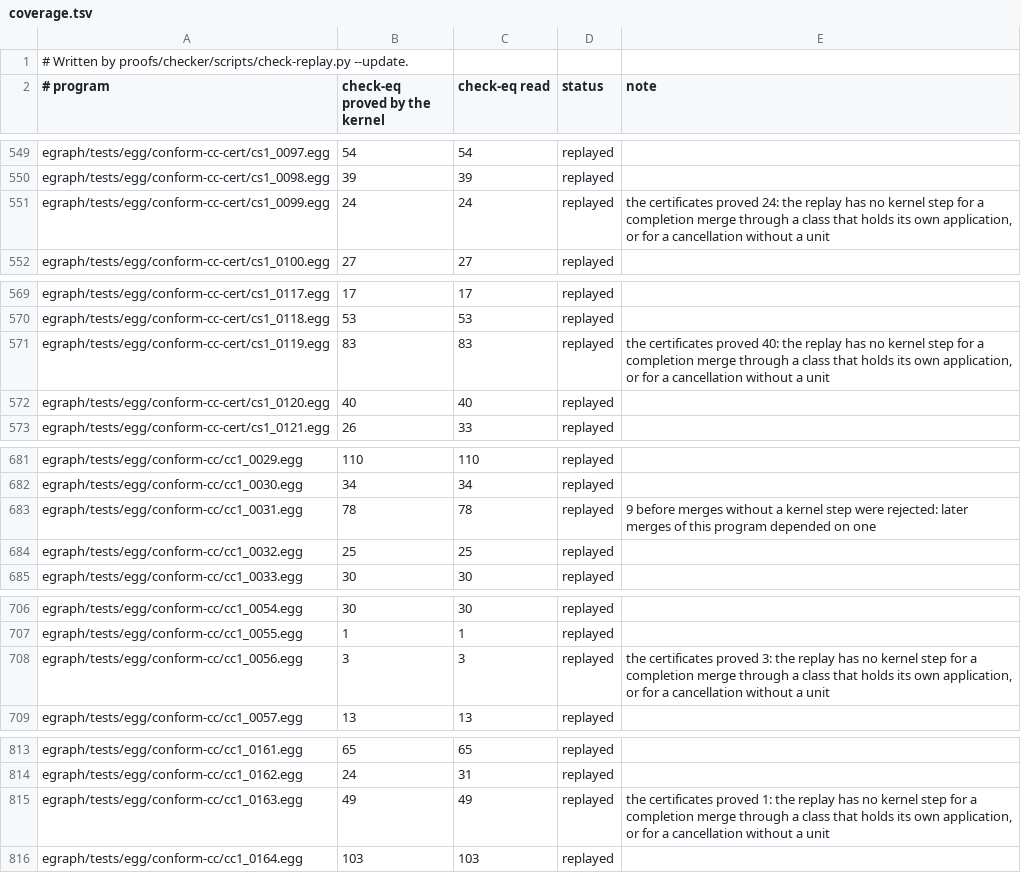
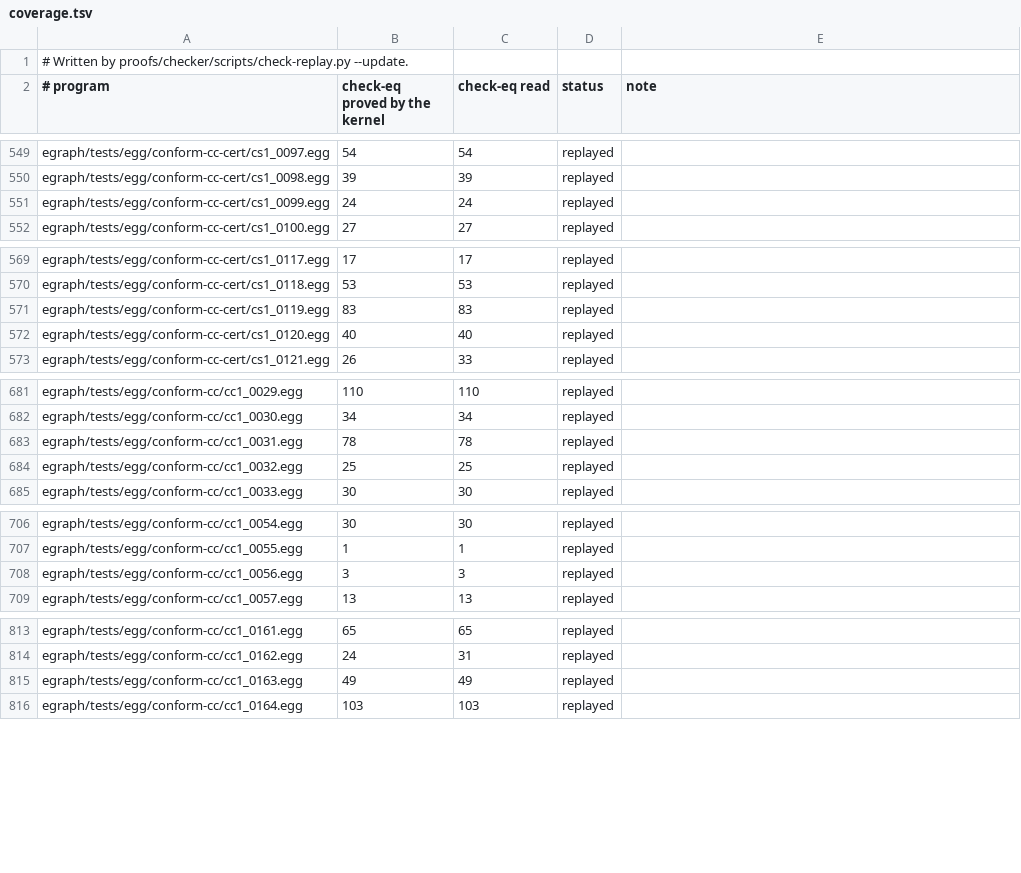
Before and after one commit to remi-delmas-3000/semi-persistent, a TSV file: proofs/checker/coverage.tsv, drawn as a sheet; only a part is shown, gaps mark what is left out; the diff covers the shown part only.

Commit message:
proofs/checker: coverage.tsv at 25,635 check-eq; no program is below the certificates (5,702) or any earlier replay baseline, so the 13 notes go

```diff
--- a/proofs/checker/coverage.tsv
+++ b/proofs/checker/coverage.tsv
@@ -550,3 +550,3 @@ egraph/tests/egg/conform-cc-cert/cs1_0097.egg	54	54	replayed
 egraph/tests/egg/conform-cc-cert/cs1_0098.egg	39	39	replayed
-egraph/tests/egg/conform-cc-cert/cs1_0099.egg	24	24	replayed	the certificates proved 24: the replay has no kernel step for a completion merge through a class that holds its own application, or for a cancellation without a unit
+egraph/tests/egg/conform-cc-cert/cs1_0099.egg	24	24	replayed
 egraph/tests/egg/conform-cc-cert/cs1_0100.egg	27	27	replayed
@@ -570,3 +570,3 @@ egraph/tests/egg/conform-cc-cert/cs1_0117.egg	17	17	replayed
 egraph/tests/egg/conform-cc-cert/cs1_0118.egg	53	53	replayed
-egraph/tests/egg/conform-cc-cert/cs1_0119.egg	83	83	replayed	the certificates proved 40: the replay has no kernel step for a completion merge through a class that holds its own application, or for a cancellation without a unit
+egraph/tests/egg/conform-cc-cert/cs1_0119.egg	83	83	replayed
 egraph/tests/egg/conform-cc-cert/cs1_0120.egg	40	40	replayed
@@ -682,3 +682,3 @@ egraph/tests/egg/conform-cc/cc1_0029.egg	110	110	replayed
 egraph/tests/egg/conform-cc/cc1_0030.egg	34	34	replayed
-egraph/tests/egg/conform-cc/cc1_0031.egg	78	78	replayed	9 before merges without a kernel step were rejected: later merges of this program depended on one
+egraph/tests/egg/conform-cc/cc1_0031.egg	78	78	replayed
 egraph/tests/egg/conform-cc/cc1_0032.egg	25	25	replayed
@@ -707,3 +707,3 @@ egraph/tests/egg/conform-cc/cc1_0054.egg	30	30	replayed
 egraph/tests/egg/conform-cc/cc1_0055.egg	1	1	replayed
-egraph/tests/egg/conform-cc/cc1_0056.egg	3	3	replayed	the certificates proved 3: the replay has no kernel step for a completion merge through a class that holds its own application, or for a cancellation without a unit
+egraph/tests/egg/conform-cc/cc1_0056.egg	3	3	replayed
 egraph/tests/egg/conform-cc/cc1_0057.egg	13	13	replayed
@@ -814,3 +814,3 @@ egraph/tests/egg/conform-cc/cc1_0161.egg	65	65	replayed
 egraph/tests/egg/conform-cc/cc1_0162.egg	24	31	replayed
-egraph/tests/egg/conform-cc/cc1_0163.egg	49	49	replayed	the certificates proved 1: the replay has no kernel step for a completion merge through a class that holds its own application, or for a cancellation without a unit
+egraph/tests/egg/conform-cc/cc1_0163.egg	49	49	replayed
 egraph/tests/egg/conform-cc/cc1_0164.egg	103	103	replayed
```
Also changed, not shown: 10 edited cells elsewhere in this file.
